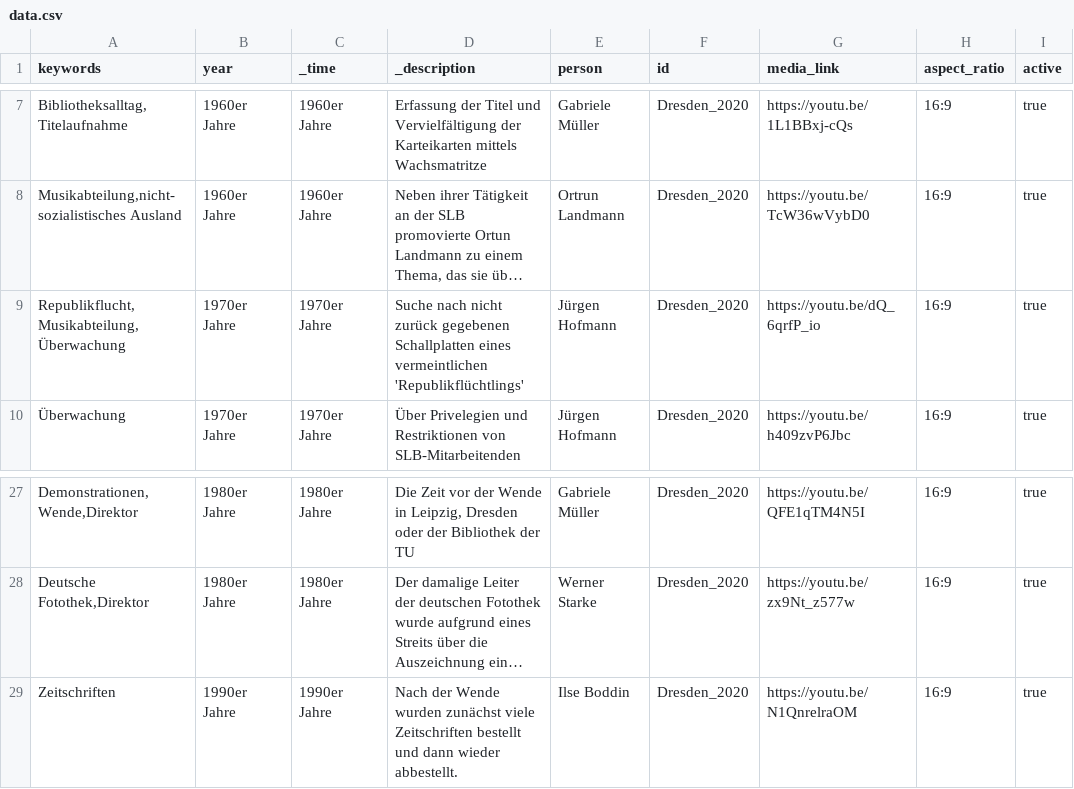
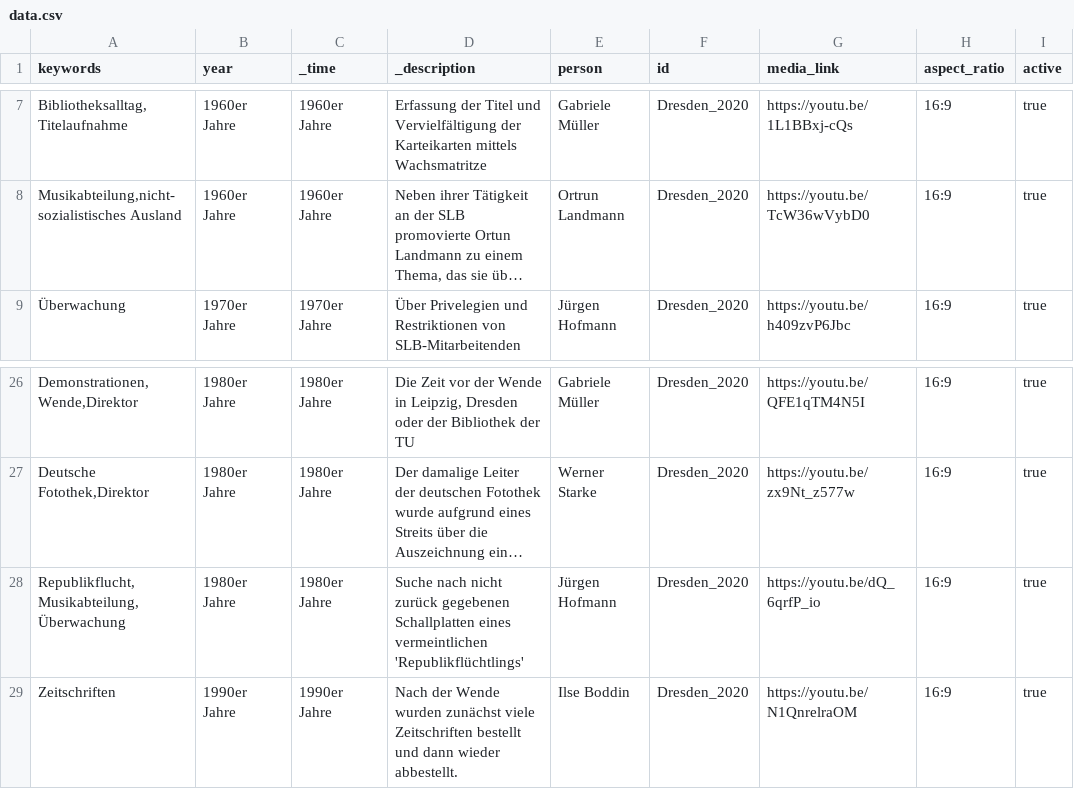
Before and after one commit to robertcornelisschuppe/Erinnerungen-an-die-SLB, a CSV file: data.csv, drawn as a sheet; only a part is shown, gaps mark what is left out; long unchanged cells end in …; removed rows and columns are numbered as before the commit, all else as after; the diff names each change by its address in the sheet, - before the commit and + after, or states it on an @@ line.

Commit message:
Update data.csv

```diff
--- a/data.csv
+++ b/data.csv
-row 9: Republikflucht,Musikabteilung,Überwachung | 1970er Jahre | 1970er Jahre | Suche nach nicht zurück gegebenen Schallplatten eines vermeintlichen 'Republikflüchtlings' | Jürgen Hofmann | Dresden_2020 | https://youtu.be/dQ_6qrfP_io | 16:9 | true
+row 28: Republikflucht,Musikabteilung,Überwachung | 1980er Jahre | 1980er Jahre | Suche nach nicht zurück gegebenen Schallplatten eines vermeintlichen 'Republikflüchtlings' | Jürgen Hofmann | Dresden_2020 | https://youtu.be/dQ_6qrfP_io | 16:9 | true
```
